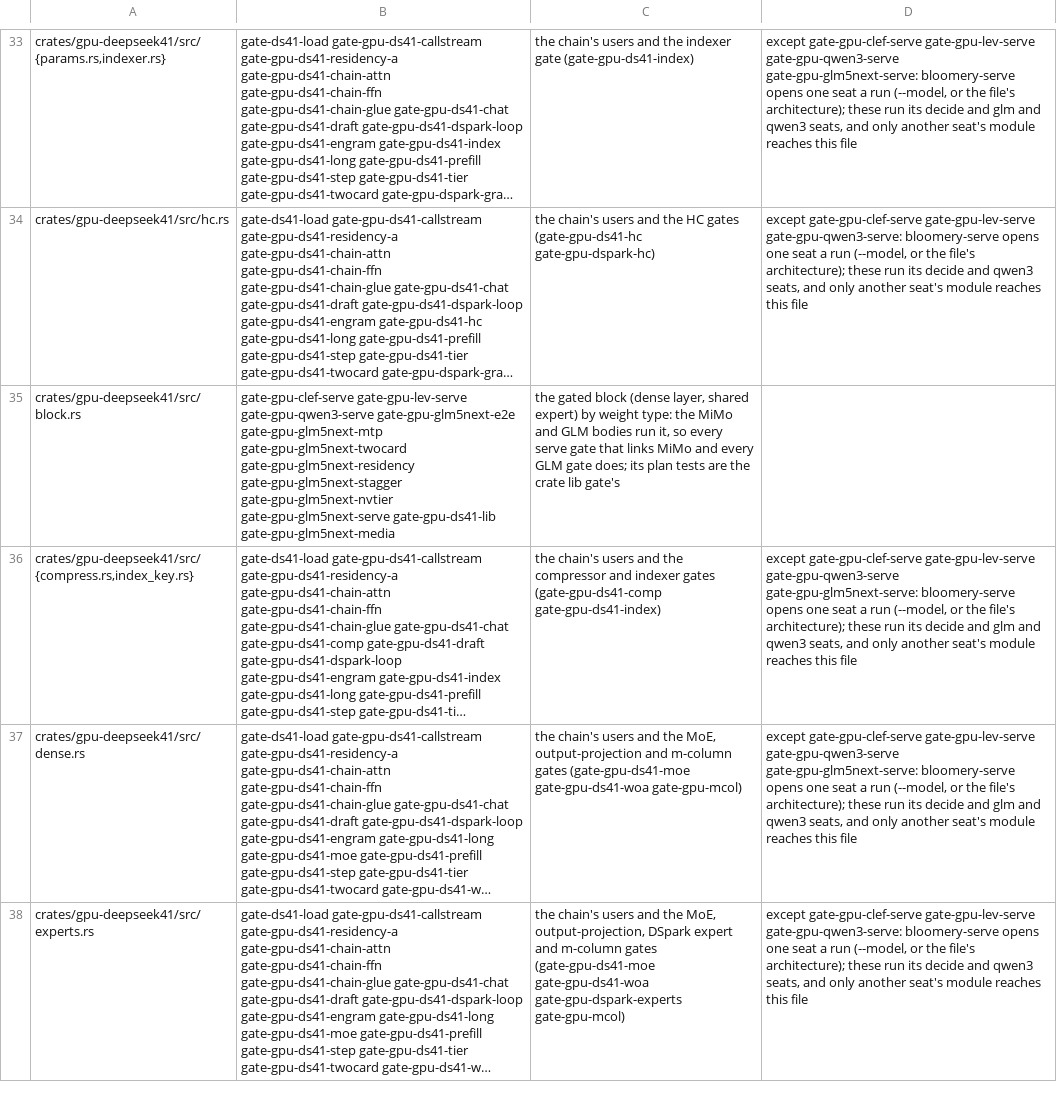
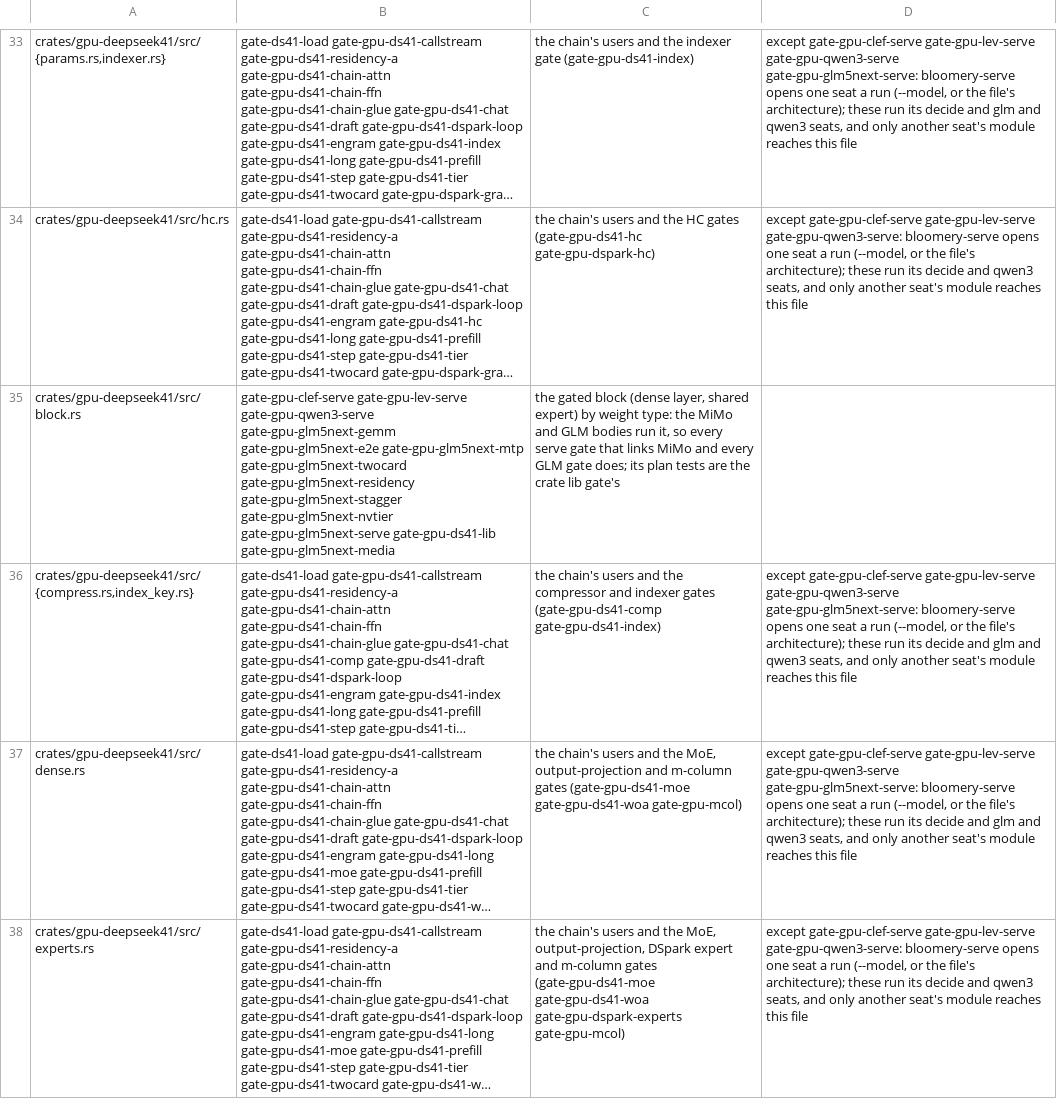
Before and after one commit to midagedev/bloomery, a TSV file: tools/gate-paths.tsv, drawn as a sheet; only a part is shown, gaps mark what is left out; long unchanged cells end in …; the diff covers the shown part only; the diff names each change by its address in the sheet, - before the commit and + after, or states it on an @@ line.

```diff
--- a/tools/gate-paths.tsv
+++ b/tools/gate-paths.tsv
-B35: …gate-gpu-lev-serve gate-gpu-qwen3-serve gate-gpu-glm5next-e2e gate-gpu-glm5next-mtp…
+B35: …gate-gpu-lev-serve gate-gpu-qwen3-serve gate-gpu-glm5next-gemm gate-gpu-glm5next-e2e gate-gpu-glm5next-mtp…
```
Also changed, not shown: 1 edited cell elsewhere in this file, 10 other files.
